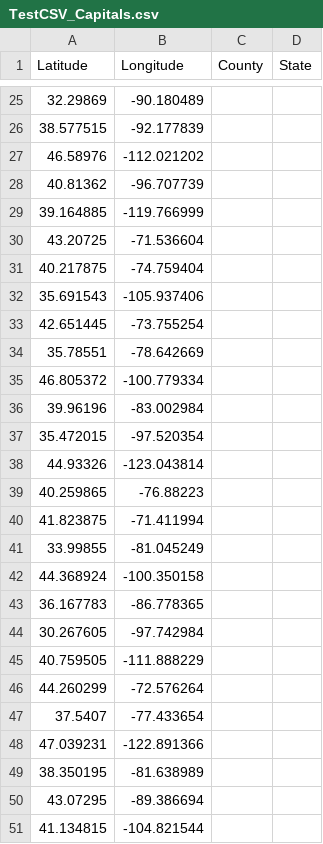
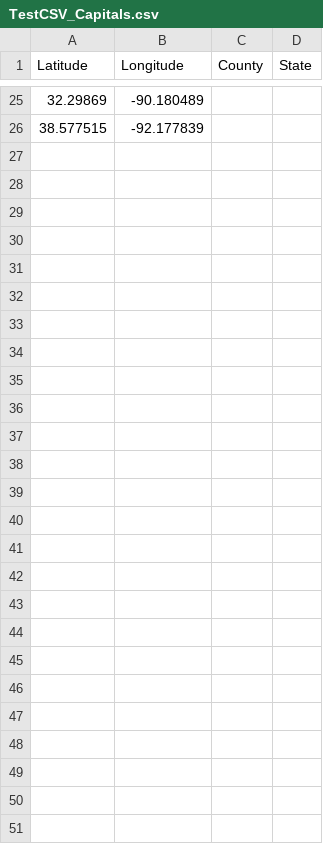
Before and after one commit to DharshanTharumia/PGSS2020BioCSProject, a CSV file: TestCSV_Capitals.csv, drawn as a sheet; only a part is shown, gaps mark what is left out; the diff names each change by its address in the sheet, - before the commit and + after, or states it on an @@ line.

Commit message:
Add files via upload

```diff
--- a/TestCSV_Capitals.csv
+++ b/TestCSV_Capitals.csv
-row 27: 46.58976 | -112.021202
-row 28: 40.81362 | -96.707739
-row 29: 39.164885 | -119.766999
-row 30: 43.20725 | -71.536604
-row 31: 40.217875 | -74.759404
-row 32: 35.691543 | -105.937406
-row 33: 42.651445 | -73.755254
-row 34: 35.78551 | -78.642669
-row 35: 46.805372 | -100.779334
-row 36: 39.96196 | -83.002984
-row 37: 35.472015 | -97.520354
-row 38: 44.93326 | -123.043814
-row 39: 40.259865 | -76.88223
-row 40: 41.823875 | -71.411994
-row 41: 33.99855 | -81.045249
-row 42: 44.368924 | -100.350158
-row 43: 36.167783 | -86.778365
-row 44: 30.267605 | -97.742984
-row 45: 40.759505 | -111.888229
-row 46: 44.260299 | -72.576264
-row 47: 37.5407 | -77.433654
-row 48: 47.039231 | -122.891366
-row 49: 38.350195 | -81.638989
-row 50: 43.07295 | -89.386694
-row 51: 41.134815 | -104.821544
```
